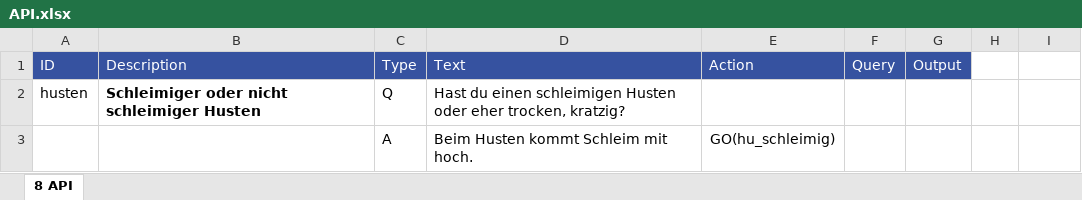
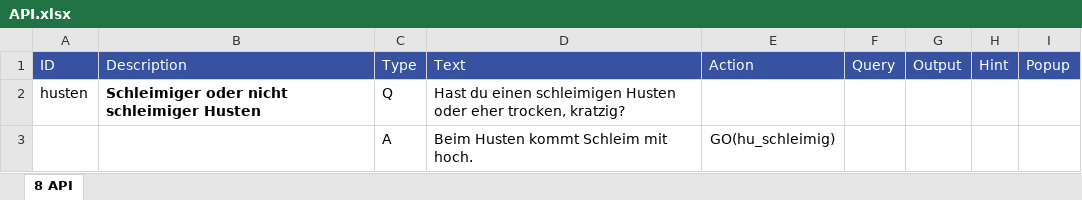
Before and after one commit to mpraski/dein-apotheker-scenarios, an Excel workbook: scenarios/cough/processes/API.xlsx, sheet 8 API, drawn as a sheet; only a part is shown; values as stored, in another font and other column widths than the file's, no borders; the diff names each change by its address in the sheet, - before the commit and + after, or states it on an @@ line.

```diff
--- a/scenarios/cough/processes/API.xlsx (sheet 8 API)
+++ b/scenarios/cough/processes/API.xlsx (sheet 8 API)
-H1: (empty)
+H1: Hint
-H1:I1 fill: none
+H1:I1 fill: #3652A0
-I1: (empty)
+I1: Popup
```
Also changed, not shown: scenarios/cough/processes/Explanation.xlsx, scenarios/cough/processes/Night.xlsx, 11 other files.
